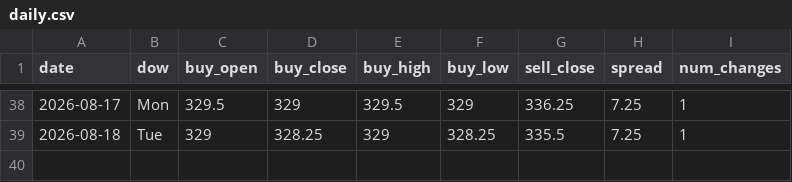
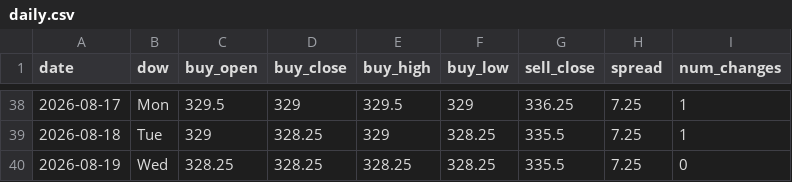
Before and after one commit to ndranathungact/tt-rate-tracker, a CSV file: data/daily.csv, drawn as a sheet; only a part is shown, gaps mark what is left out.

```diff
--- a/data/daily.csv
+++ b/data/daily.csv
@@ -39 +39,2 @@ date,dow,buy_open,buy_close,buy_high,buy_low,sell_close,spread,num_changes
 2026-08-18,Tue,329,328.25,329,328.25,335.5,7.25,1
+2026-08-19,Wed,328.25,328.25,328.25,328.25,335.5,7.25,0
```
Also changed, not shown: 2 other files.
